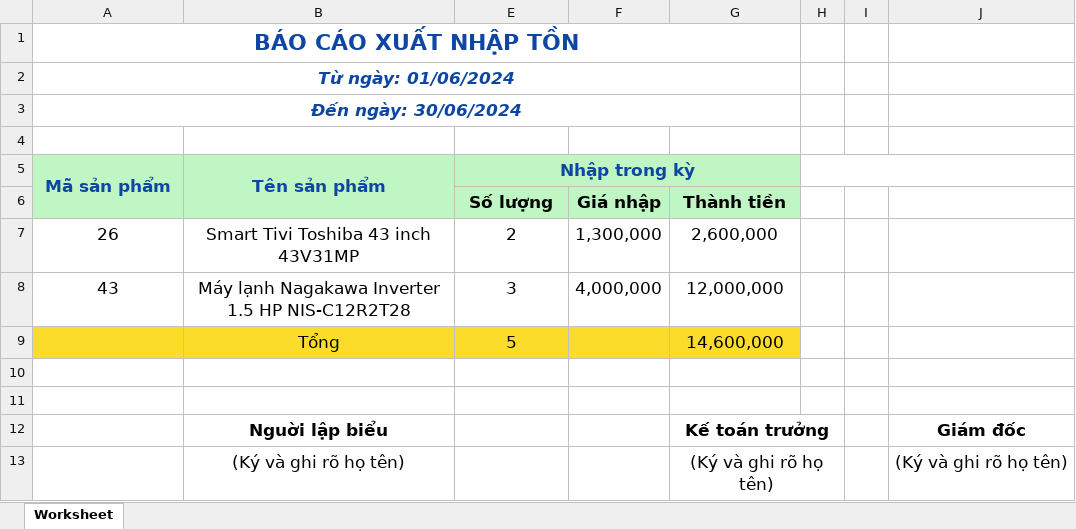
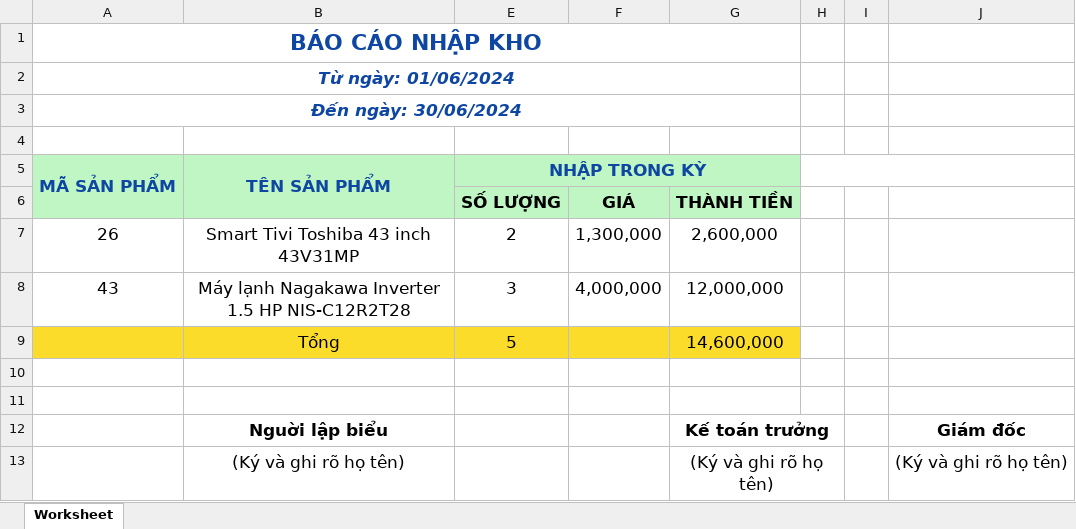
Before and after one commit to anh0701/electronics-store, an Excel workbook: public/baoCaoXNT/bao_cao_nhap_06_2024.xlsx, sheet Worksheet, drawn as a sheet; values as stored, in another font and other column widths than the file's, no borders; removed rows and columns are numbered as before the commit, all else as after; the diff names each change by its address in the sheet, - before the commit and + after, or states it on an @@ line.

```diff
--- a/public/baoCaoXNT/bao_cao_nhap_06_2024.xlsx (sheet Worksheet)
+++ b/public/baoCaoXNT/bao_cao_nhap_06_2024.xlsx (sheet Worksheet)
-A1: BÁO CÁO XUẤT NHẬP TỒN
+A1: BÁO CÁO NHẬP KHO
-row 5: Mã sản phẩm | Tên sản phẩm | Nhập trong kỳ
-row 6:  |  | Số lượng | Giá nhập | Thành tiền
+row 5: MÃ SẢN PHẨM | TÊN SẢN PHẨM | NHẬP TRONG KỲ
+row 6:  |  | SỐ LƯỢNG | GIÁ | THÀNH TIỀN
```
Also changed, not shown: public/baoCaoXNT/06_2024.xlsx, 5 other files.
